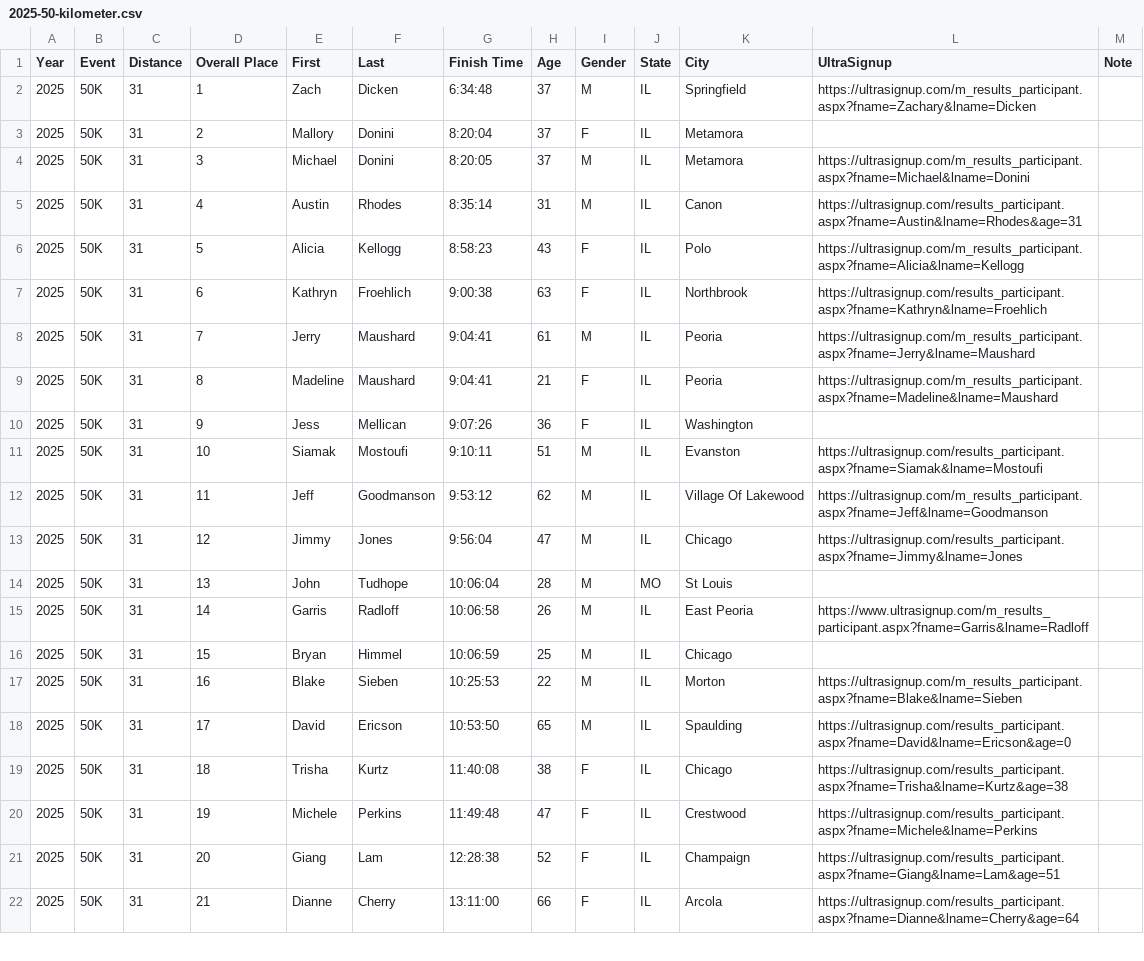
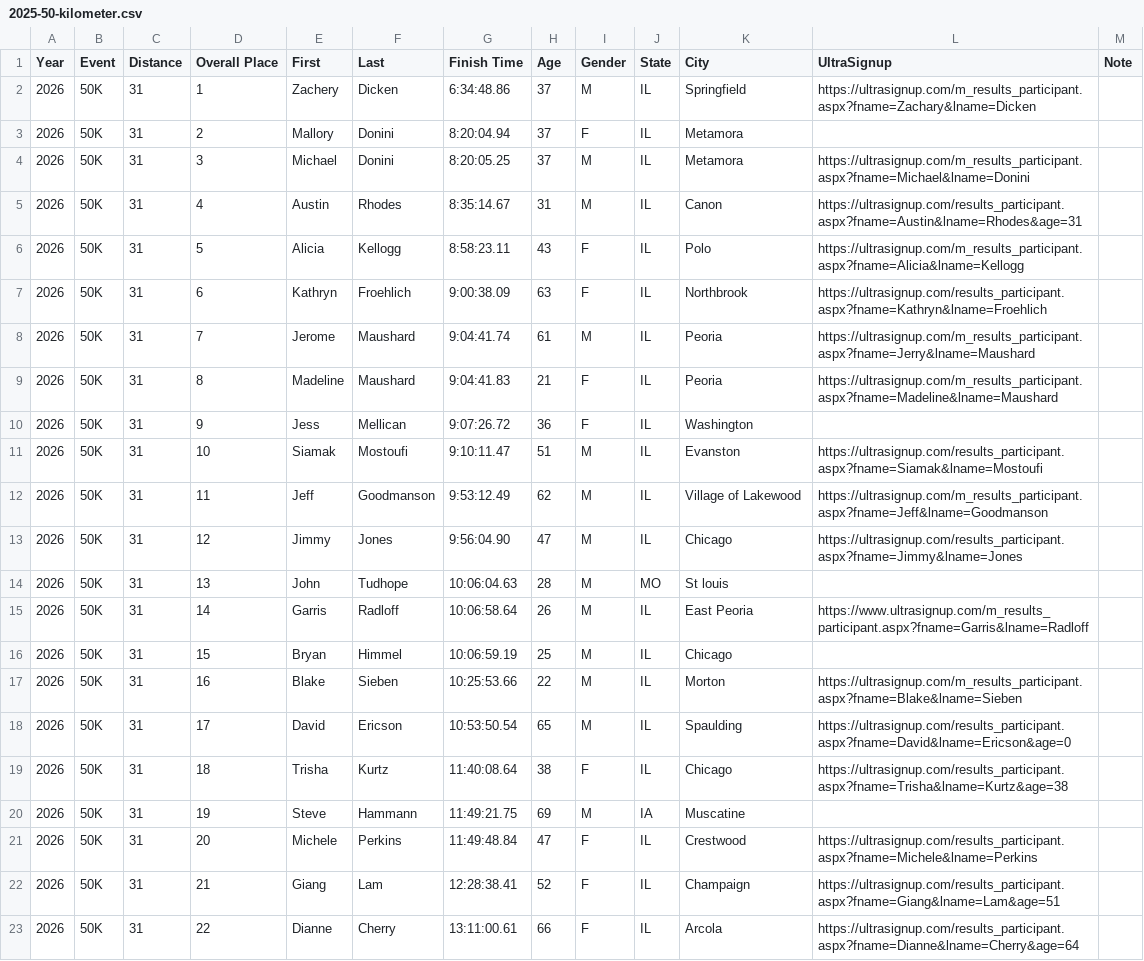
Before and after one commit to dfailing/CMAR, a CSV file: data-raw/2025-50-kilometer.csv, drawn as a sheet; only a part is shown; the diff covers the shown part only.

```diff
--- a/data-raw/2025-50-kilometer.csv
+++ b/data-raw/2025-50-kilometer.csv
@@ -1,22 +1,23 @@
 Year,Event,Distance,Overall Place,First,Last,Finish Time,Age,Gender,State,City,UltraSignup,Note
-2025,50K,31,1,Zach,Dicken,6:34:48,37,M,IL,Springfield,https://ultrasignup.com/m_results_participant.aspx?fname=Zachary&lname=Dicken,
-2025,50K,31,2,Mallory,Donini,8:20:04,37,F,IL,Metamora,,
-2025,50K,31,3,Michael,Donini,8:20:05,37,M,IL,Metamora,https://ultrasignup.com/m_results_participant.aspx?fname=Michael&lname=Donini,
-2025,50K,31,4,Austin,Rhodes,8:35:14,31,M,IL,Canon,https://ultrasignup.com/results_participant.aspx?fname=Austin&lname=Rhodes&age=31,
-2025,50K,31,5,Alicia,Kellogg,8:58:23,43,F,IL,Polo,https://ultrasignup.com/m_results_participant.aspx?fname=Alicia&lname=Kellogg,
-2025,50K,31,6,Kathryn,Froehlich,9:00:38,63,F,IL,Northbrook,https://ultrasignup.com/results_participant.aspx?fname=Kathryn&lname=Froehlich,
-2025,50K,31,7,Jerry,Maushard,9:04:41,61,M,IL,Peoria,https://ultrasignup.com/m_results_participant.aspx?fname=Jerry&lname=Maushard,
-2025,50K,31,8,Madeline,Maushard,9:04:41,21,F,IL,Peoria,https://ultrasignup.com/m_results_participant.aspx?fname=Madeline&lname=Maushard,
-2025,50K,31,9,Jess,Mellican,9:07:26,36,F,IL,Washington,,
-2025,50K,31,10,Siamak,Mostoufi,9:10:11,51,M,IL,Evanston,https://ultrasignup.com/results_participant.aspx?fname=Siamak&lname=Mostoufi,
-2025,50K,31,11,Jeff,Goodmanson,9:53:12,62,M,IL,Village Of Lakewood,https://ultrasignup.com/m_results_participant.aspx?fname=Jeff&lname=Goodmanson,
-2025,50K,31,12,Jimmy,Jones,9:56:04,47,M,IL,Chicago,https://ultrasignup.com/results_participant.aspx?fname=Jimmy&lname=Jones,
-2025,50K,31,13,John,Tudhope,10:06:04,28,M,MO,St Louis,,
-2025,50K,31,14,Garris,Radloff,10:06:58,26,M,IL,East Peoria,https://www.ultrasignup.com/m_results_participant.aspx?fname=Garris&lname=Radloff,
-2025,50K,31,15,Bryan,Himmel,10:06:59,25,M,IL,Chicago,,
-2025,50K,31,16,Blake,Sieben,10:25:53,22,M,IL,Morton,https://ultrasignup.com/m_results_participant.aspx?fname=Blake&lname=Sieben,
-2025,50K,31,17,David,Ericson,10:53:50,65,M,IL,Spaulding,https://ultrasignup.com/results_participant.aspx?fname=David&lname=Ericson&age=0,
-2025,50K,31,18,Trisha,Kurtz,11:40:08,38,F,IL,Chicago,https://ultrasignup.com/results_participant.aspx?fname=Trisha&lname=Kurtz&age=38,
-2025,50K,31,19,Michele,Perkins,11:49:48,47,F,IL,Crestwood,https://ultrasignup.com/results_participant.aspx?fname=Michele&lname=Perkins,
-2025,50K,31,20,Giang,Lam,12:28:38,52,F,IL,Champaign,https://ultrasignup.com/results_participant.aspx?fname=Giang&lname=Lam&age=51,
-2025,50K,31,21,Dianne,Cherry,13:11:00,66,F,IL,Arcola,https://ultrasignup.com/results_participant.aspx?fname=Dianne&lname=Cherry&age=64,
+2026,50K,31,1,Zachery,Dicken,6:34:48.86,37,M,IL,Springfield,https://ultrasignup.com/m_results_participant.aspx?fname=Zachary&lname=Dicken,
+2026,50K,31,2,Mallory,Donini,8:20:04.94,37,F,IL,Metamora,,
+2026,50K,31,3,Michael,Donini,8:20:05.25,37,M,IL,Metamora,https://ultrasignup.com/m_results_participant.aspx?fname=Michael&lname=Donini,
+2026,50K,31,4,Austin,Rhodes,8:35:14.67,31,M,IL,Canon,https://ultrasignup.com/results_participant.aspx?fname=Austin&lname=Rhodes&age=31,
+2026,50K,31,5,Alicia,Kellogg,8:58:23.11,43,F,IL,Polo,https://ultrasignup.com/m_results_participant.aspx?fname=Alicia&lname=Kellogg,
+2026,50K,31,6,Kathryn,Froehlich,9:00:38.09,63,F,IL,Northbrook,https://ultrasignup.com/results_participant.aspx?fname=Kathryn&lname=Froehlich,
+2026,50K,31,7,Jerome,Maushard,9:04:41.74,61,M,IL,Peoria,https://ultrasignup.com/m_results_participant.aspx?fname=Jerry&lname=Maushard,
+2026,50K,31,8,Madeline,Maushard,9:04:41.83,21,F,IL,Peoria,https://ultrasignup.com/m_results_participant.aspx?fname=Madeline&lname=Maushard,
+2026,50K,31,9,Jess,Mellican,9:07:26.72,36,F,IL,Washington,,
+2026,50K,31,10,Siamak,Mostoufi,9:10:11.47,51,M,IL,Evanston,https://ultrasignup.com/results_participant.aspx?fname=Siamak&lname=Mostoufi,
+2026,50K,31,11,Jeff,Goodmanson,9:53:12.49,62,M,IL,Village of Lakewood,https://ultrasignup.com/m_results_participant.aspx?fname=Jeff&lname=Goodmanson,
+2026,50K,31,12,Jimmy,Jones,9:56:04.90,47,M,IL,Chicago,https://ultrasignup.com/results_participant.aspx?fname=Jimmy&lname=Jones,
+2026,50K,31,13,John,Tudhope,10:06:04.63,28,M,MO,St louis,,
+2026,50K,31,14,Garris,Radloff,10:06:58.64,26,M,IL,East Peoria,https://www.ultrasignup.com/m_results_participant.aspx?fname=Garris&lname=Radloff,
+2026,50K,31,15,Bryan,Himmel,10:06:59.19,25,M,IL,Chicago,,
+2026,50K,31,16,Blake,Sieben,10:25:53.66,22,M,IL,Morton,https://ultrasignup.com/m_results_participant.aspx?fname=Blake&lname=Sieben,
+2026,50K,31,17,David,Ericson,10:53:50.54,65,M,IL,Spaulding,https://ultrasignup.com/results_participant.aspx?fname=David&lname=Ericson&age=0,
+2026,50K,31,18,Trisha,Kurtz,11:40:08.64,38,F,IL,Chicago,https://ultrasignup.com/results_participant.aspx?fname=Trisha&lname=Kurtz&age=38,
+2026,50K,31,19,Steve,Hammann,11:49:21.75,69,M,IA,Muscatine,,
+2026,50K,31,20,Michele,Perkins,11:49:48.84,47,F,IL,Crestwood,https://ultrasignup.com/results_participant.aspx?fname=Michele&lname=Perkins,
+2026,50K,31,21,Giang,Lam,12:28:38.41,52,F,IL,Champaign,https://ultrasignup.com/results_participant.aspx?fname=Giang&lname=Lam&age=51,
+2026,50K,31,22,Dianne,Cherry,13:11:00.61,66,F,IL,Arcola,https://ultrasignup.com/results_participant.aspx?fname=Dianne&lname=Cherry&age=64,
```
Also changed, not shown: 15 edited cells elsewhere in this file, data-export/UltraSignup-2025-50-kilometer.csv, data/all_results.csv, 3 other files.
